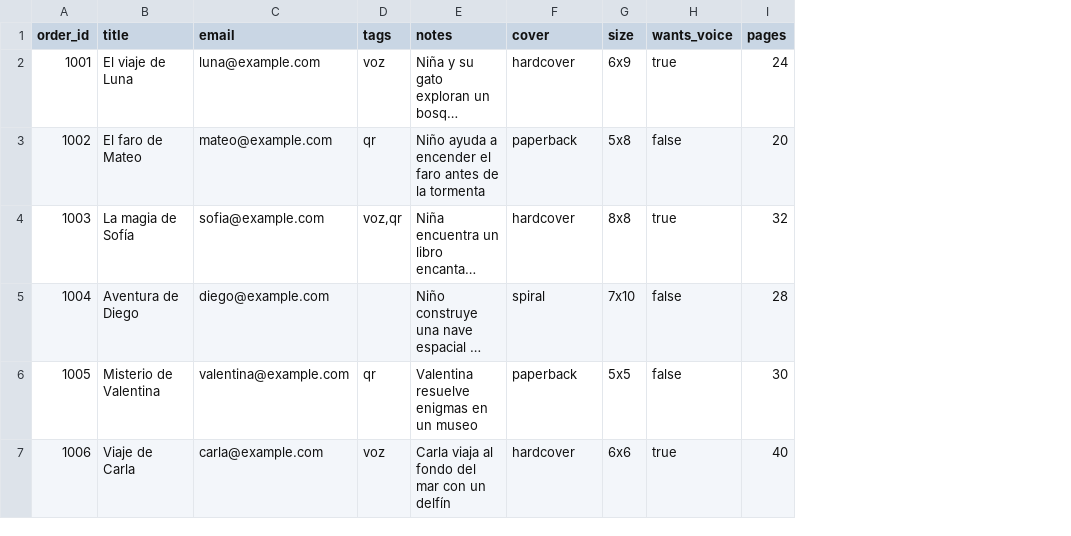
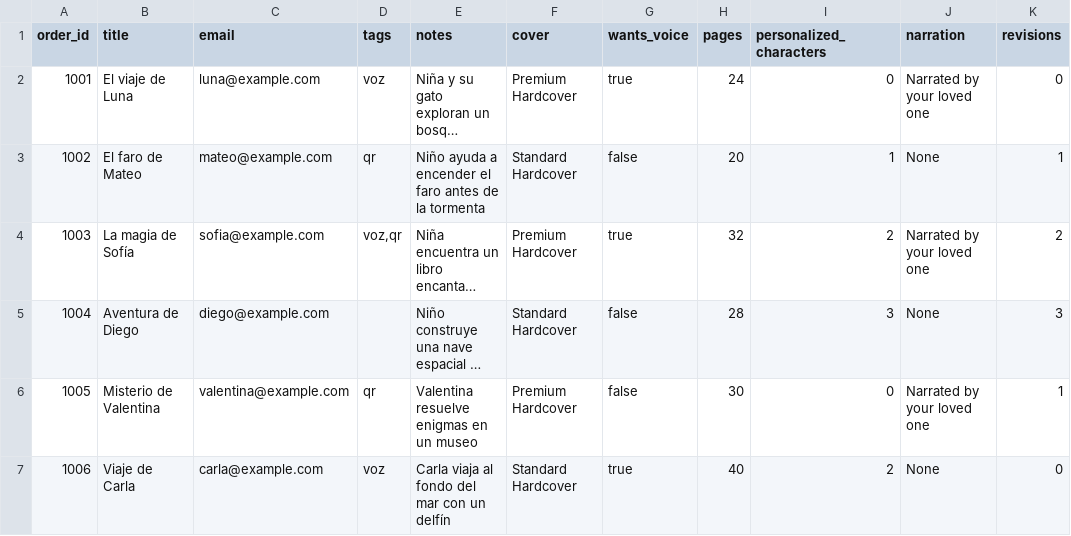
Before and after one commit to ElTitoMarcos/Endless-Chapters, a CSV file: sample_orders.csv, drawn as a sheet; long unchanged cells end in …; removed rows and columns are numbered as before the commit, all else as after; the diff names each change by its address in the sheet, - before the commit and + after, or states it on an @@ line.

Commit message:
Streamline order workflow and remove size

```diff
--- a/sample_orders.csv
+++ b/sample_orders.csv
-column G (size), rows 2-7: 6x9 | 5x8 | 8x8 | 7x10 | 5x5 | 6x6
+column I (personalized_characters), rows 2-7: 0 | 1 | 2 | 3 | 0 | 2
+column J (narration), rows 2-7: Narrated by your loved one | None | Narrated by your loved one | None | Narrated by your loved one | None
+column K (revisions), rows 2-7: 0 | 1 | 2 | 3 | 1 | 0
-F2 (cover): hardcover
+F2 (cover): Premium Hardcover
-F3 (cover): paperback
+F3 (cover): Standard Hardcover
-F4 (cover): hardcover
+F4 (cover): Premium Hardcover
-F5 (cover): spiral
+F5 (cover): Standard Hardcover
-F6 (cover): paperback
+F6 (cover): Premium Hardcover
-F7 (cover): hardcover
+F7 (cover): Standard Hardcover
```
Also changed, not shown: 4 other files.
